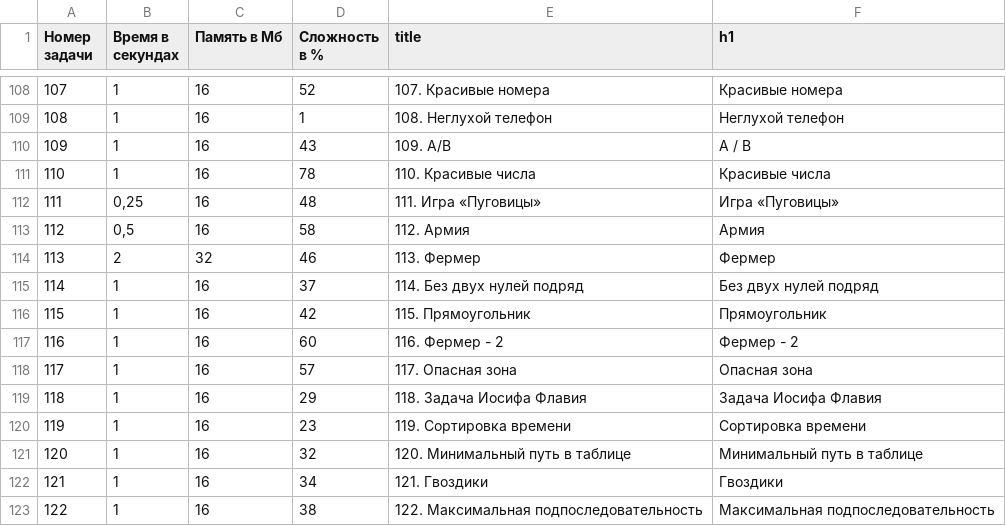
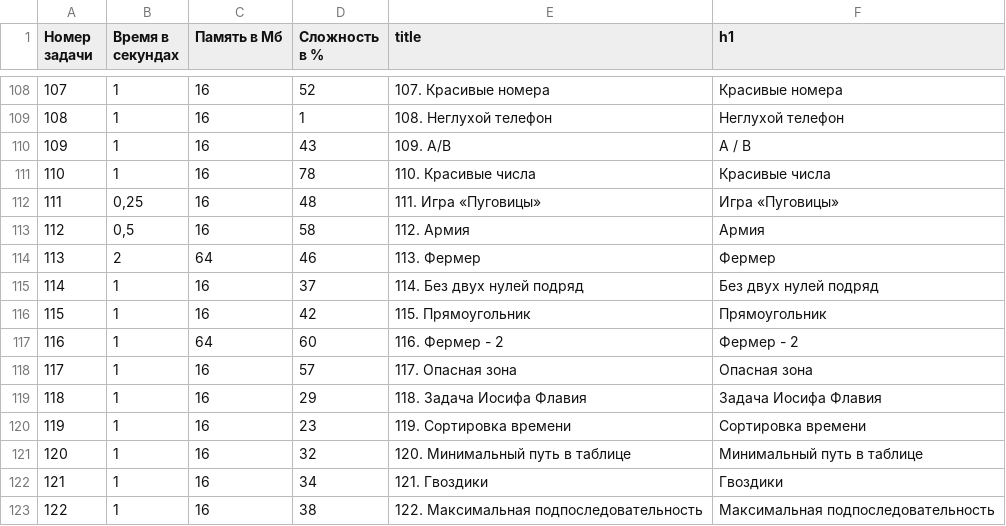
Before and after one commit to BorisMenshikov/acmp-problem-complexity-data, a CSV file: acmp-problem-info-current.csv, drawn as a sheet; only a part is shown, gaps mark what is left out.

```diff
--- a/acmp-problem-info-current.csv
+++ b/acmp-problem-info-current.csv
@@ -113,6 +113,6 @@
 112,"0,5",16,58,112. Армия,Армия
-113,2,32,46,113. Фермер,Фермер
+113,2,64,46,113. Фермер,Фермер
 114,1,16,37,114. Без двух нулей подряд,Без двух нулей подряд
 115,1,16,42,115. Прямоугольник,Прямоугольник
-116,1,16,60,116. Фермер - 2,Фермер - 2
+116,1,64,60,116. Фермер - 2,Фермер - 2
 117,1,16,57,117. Опасная зона,Опасная зона
```
Also changed, not shown: 1 other file.
